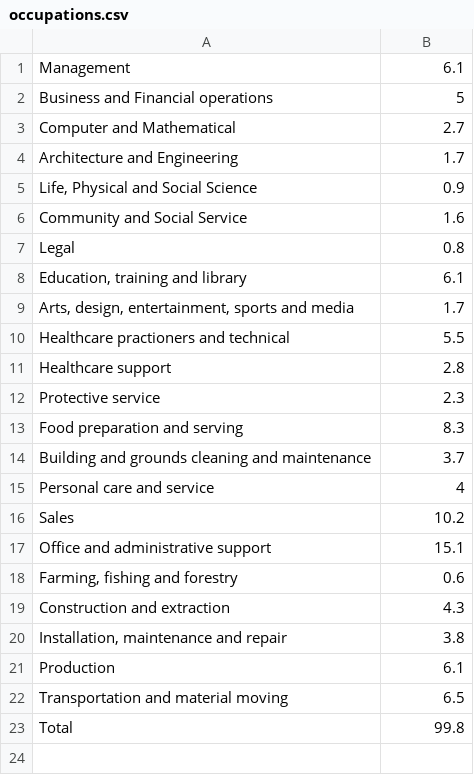
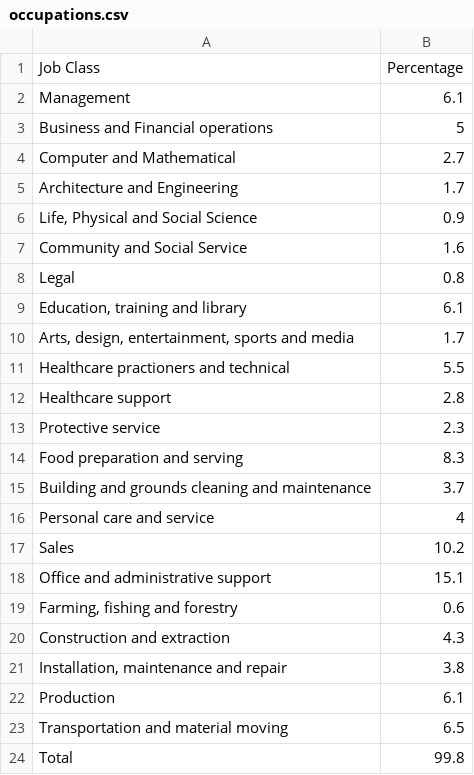
Before and after one commit to EGuo2004/EricGuoWorkshopRepo, a CSV file: 13_tempwork/data/occupations.csv, drawn as a sheet; the diff names each change by its address in the sheet, - before the commit and + after, or states it on an @@ line.

```diff
--- a/13_tempwork/data/occupations.csv
+++ b/13_tempwork/data/occupations.csv
+row 1: Job Class | Percentage
```
Also changed, not shown: 3 other files.
